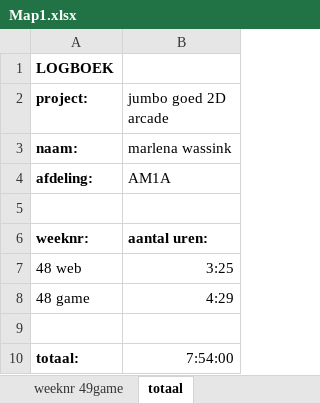
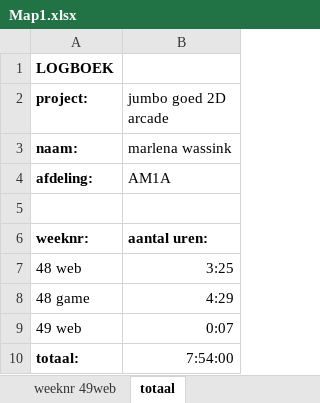
Before and after one commit to marlenaa/fotosjaak, an Excel workbook: Map1.xlsx, sheet totaal, drawn as a sheet; values as stored, in another font and other column widths than the file's, no borders; the diff names each change by its address in the sheet, - before the commit and + after, or states it on an @@ line.

```diff
--- a/Map1.xlsx (sheet totaal)
+++ b/Map1.xlsx (sheet totaal)
+sheet tab: weeknr 49web
-row 9: (empty)
+row 9: 49 web | 0:07
```
Also changed, not shown: sheet weeknr 49game, 4 other files.
